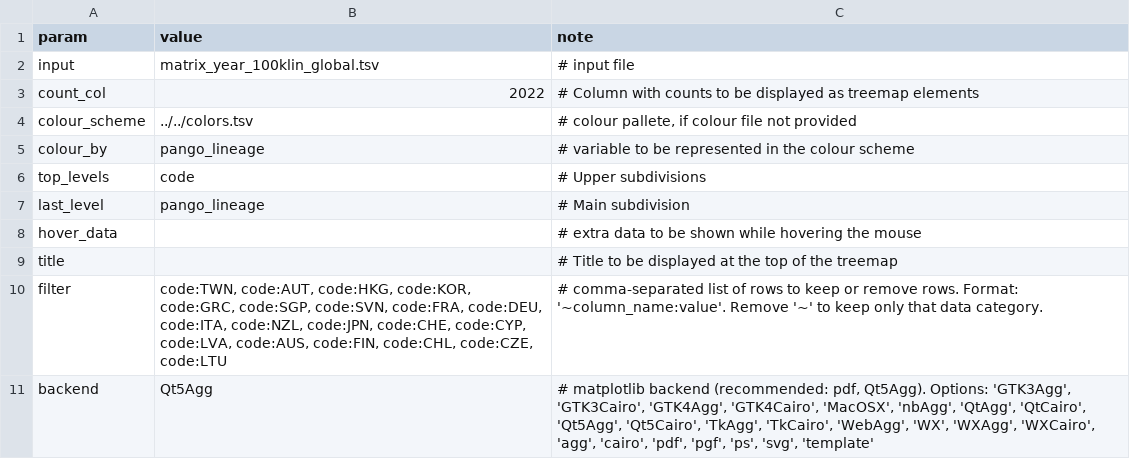
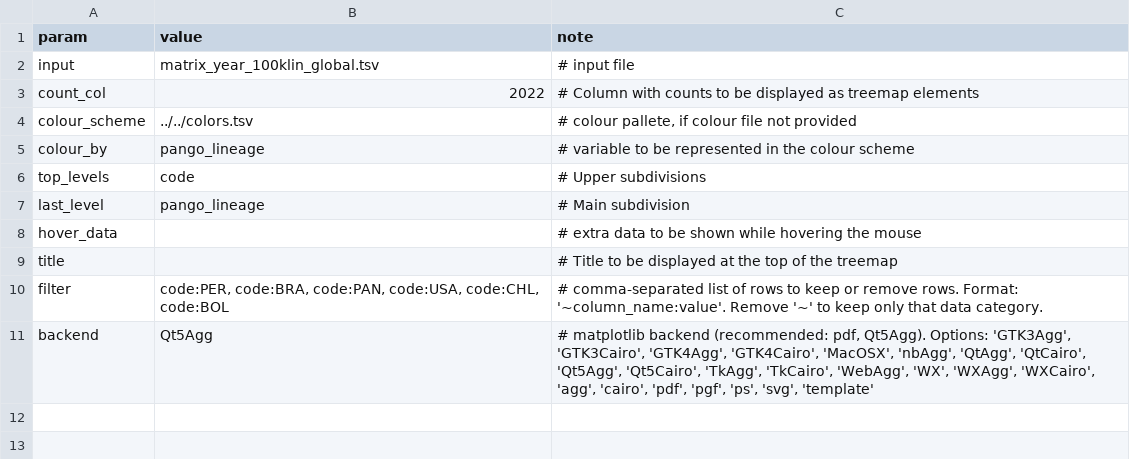
Before and after one commit to InstitutoTodosPelaSaude/variants, a TSV file: figures/treemap/americas/config_lineages_countries_inc.tsv (was figures/treemap/global/config_lineages_countries_inc.tsv), drawn as a sheet.

```diff
--- a/figures/treemap/global/config_lineages_countries_inc.tsv
+++ b/figures/treemap/americas/config_lineages_countries_inc.tsv
@@ -9,3 +9,3 @@ hover_data		# extra data to be shown while hovering the mouse
 title		# Title to be displayed at the top of the treemap
-filter	code:TWN, code:AUT, code:HKG, code:KOR, code:GRC, code:SGP, code:SVN, code:FRA, code:DEU, code:ITA, code:NZL, code:JPN, code:CHE, code:CYP, code:LVA, code:AUS, code:FIN, code:CHL, code:CZE, code:LTU	# comma-separated list of rows to keep or remove rows. Format: '~column_name:value'. Remove '~' to keep only that data category.
+filter	code:PER, code:BRA, code:PAN, code:USA, code:CHL, code:BOL	# comma-separated list of rows to keep or remove rows. Format: '~column_name:value'. Remove '~' to keep only that data category.
 backend	Qt5Agg	# matplotlib backend (recommended: pdf, Qt5Agg). Options: 'GTK3Agg', 'GTK3Cairo', 'GTK4Agg', 'GTK4Cairo', 'MacOSX', 'nbAgg', 'QtAgg', 'QtCairo', 'Qt5Agg', 'Qt5Cairo', 'TkAgg', 'TkCairo', 'WebAgg', 'WX', 'WXAgg', 'WXCairo', 'agg', 'cairo', 'pdf', 'pgf', 'ps', 'svg', 'template'
```
Also changed, not shown: config/cov-lineages.tsv, figures/barplot/brazil/raw_data/config_variants_weeks.tsv, 12 other files.
